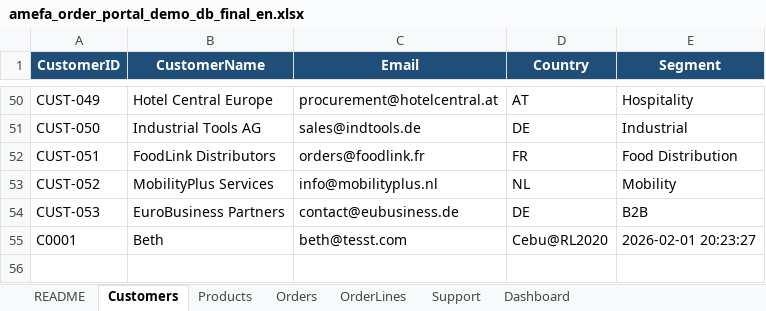
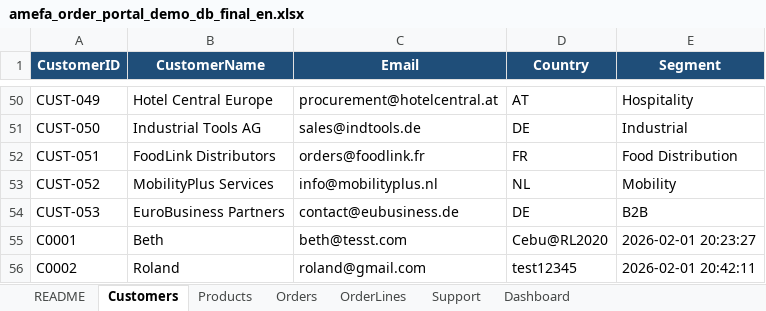
Before and after one commit to ejbeth/group-1_appliedanalytics, an Excel workbook: Amefa Order Portal/amefa_order_portal_demo_db_final_en.xlsx, sheet Customers, drawn as a sheet; only a part is shown, gaps mark what is left out; values as stored, in another font and other column widths than the file's, no borders; table styles not drawn; the diff names each change by its address in the sheet, - before the commit and + after, or states it on an @@ line.

```diff
--- a/Amefa Order Portal/amefa_order_portal_demo_db_final_en.xlsx (sheet Customers)
+++ b/Amefa Order Portal/amefa_order_portal_demo_db_final_en.xlsx (sheet Customers)
+row 56: C0002 | Roland | roland@gmail.com | test12345 | 2026-02-01 20:42:11
```
Also changed, not shown: 1 other file.
